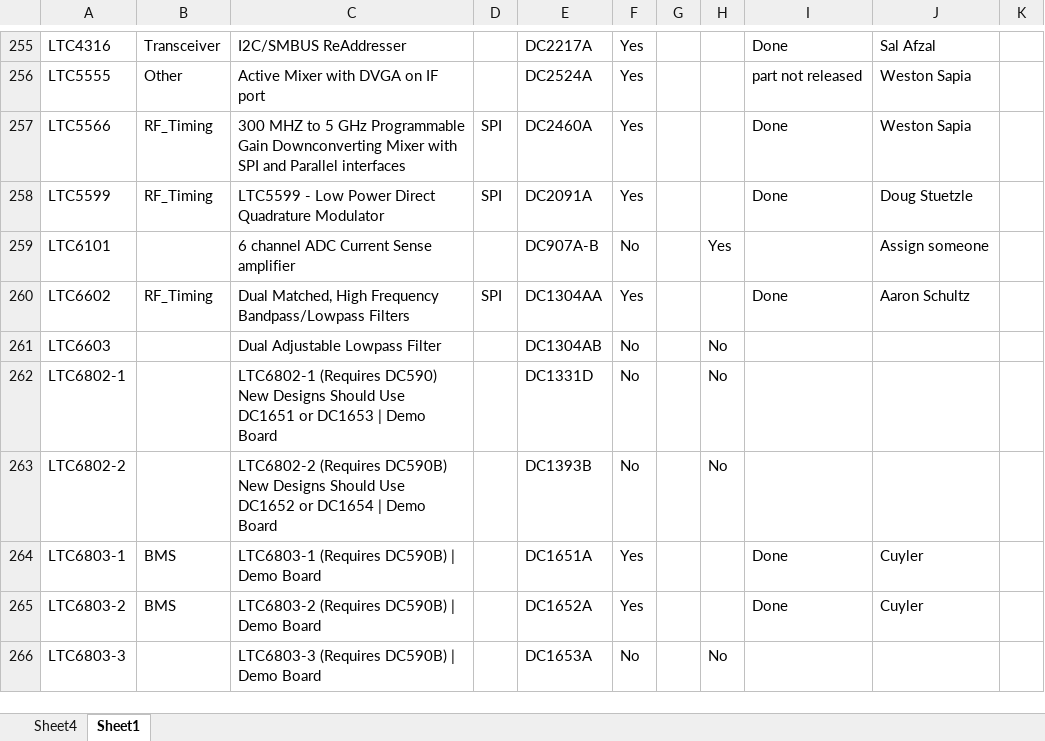
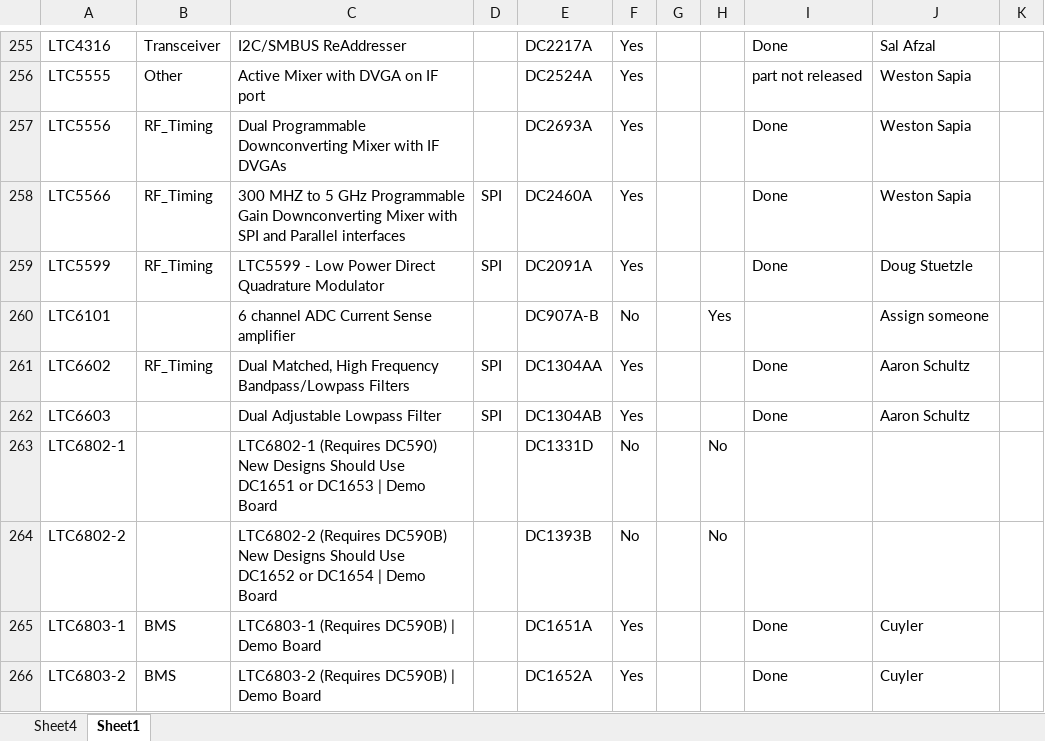
Before and after one commit to analogdevicesinc/Linduino, an Excel workbook: Documentation/QuikEval_Daughter_Board_List_sorted.xlsx, sheet Sheet1, drawn as a sheet; only a part is shown, gaps mark what is left out; the shorter side is filled out with more unchanged rows; values as stored, in another font and other column widths than the file's, no borders; table styles not drawn; addresses are those after the commit; the diff names each change by its address in the sheet, - before the commit and + after, or states it on an @@ line.

Commit message:
Updating the list for release 1.2.6 (2018_R2)

```diff
--- a/Documentation/QuikEval_Daughter_Board_List_sorted.xlsx (sheet Sheet1)
+++ b/Documentation/QuikEval_Daughter_Board_List_sorted.xlsx (sheet Sheet1)
+row 257: LTC5556 | RF_Timing | Dual Programmable Downconverting Mixer with IF DVGAs |  | DC2693A | Yes |  |  | Done | Weston Sapia
-D262: (empty)
+D262: SPI
-F262: No
+F262: Yes
-H262: No
+H262: (empty)
-I262: (empty)
+I262: Done
-J262: (empty)
+J262: Aaron Schultz
```
